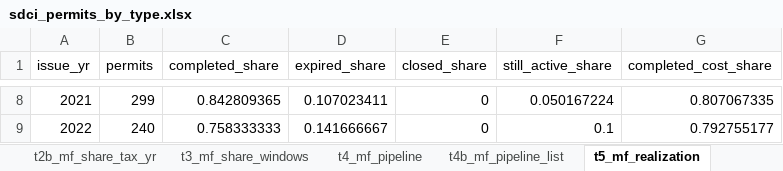
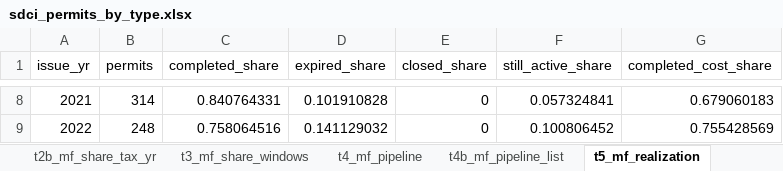
Before and after one commit to SeanDavidThompson/Seattle-AV-ML-Forecast-October, an Excel workbook: data/sdci_permits_by_type.xlsx, sheet t5_mf_realization, drawn as a sheet; only a part is shown, gaps mark what is left out; values as stored, in another font and other column widths than the file's, no borders; the diff covers the shown part only; the diff names each change by its address in the sheet, - before the commit and + after, or states it on an @@ line.

```diff
--- a/data/sdci_permits_by_type.xlsx (sheet t5_mf_realization)
+++ b/data/sdci_permits_by_type.xlsx (sheet t5_mf_realization)
-B8 (permits): 299
+B8 (permits): 314
-C8 (completed_share): 0.842809365
+C8 (completed_share): 0.840764331
-D8 (expired_share): 0.107023411
+D8 (expired_share): 0.101910828
-F8 (still_active_share): 0.050167224
+F8 (still_active_share): 0.057324841
-G8 (completed_cost_share): 0.807067335
+G8 (completed_cost_share): 0.679060183
-B9 (permits): 240
+B9 (permits): 248
-C9 (completed_share): 0.758333333
+C9 (completed_share): 0.758064516
-D9 (expired_share): 0.141666667
+D9 (expired_share): 0.141129032
-F9 (still_active_share): 0.1
+F9 (still_active_share): 0.100806452
-G9 (completed_cost_share): 0.792755177
+G9 (completed_cost_share): 0.755428569
```
Also changed, not shown: 31 edited cells elsewhere in this sheet, sheet t4b_mf_pipeline_list, sheet t1_by_year_type, sheet t2b_mf_share_tax_yr, sheet t4_mf_pipeline, sheet t3_mf_share_windows, sheet t2_mf_share_issue_yr, 9 other files.
